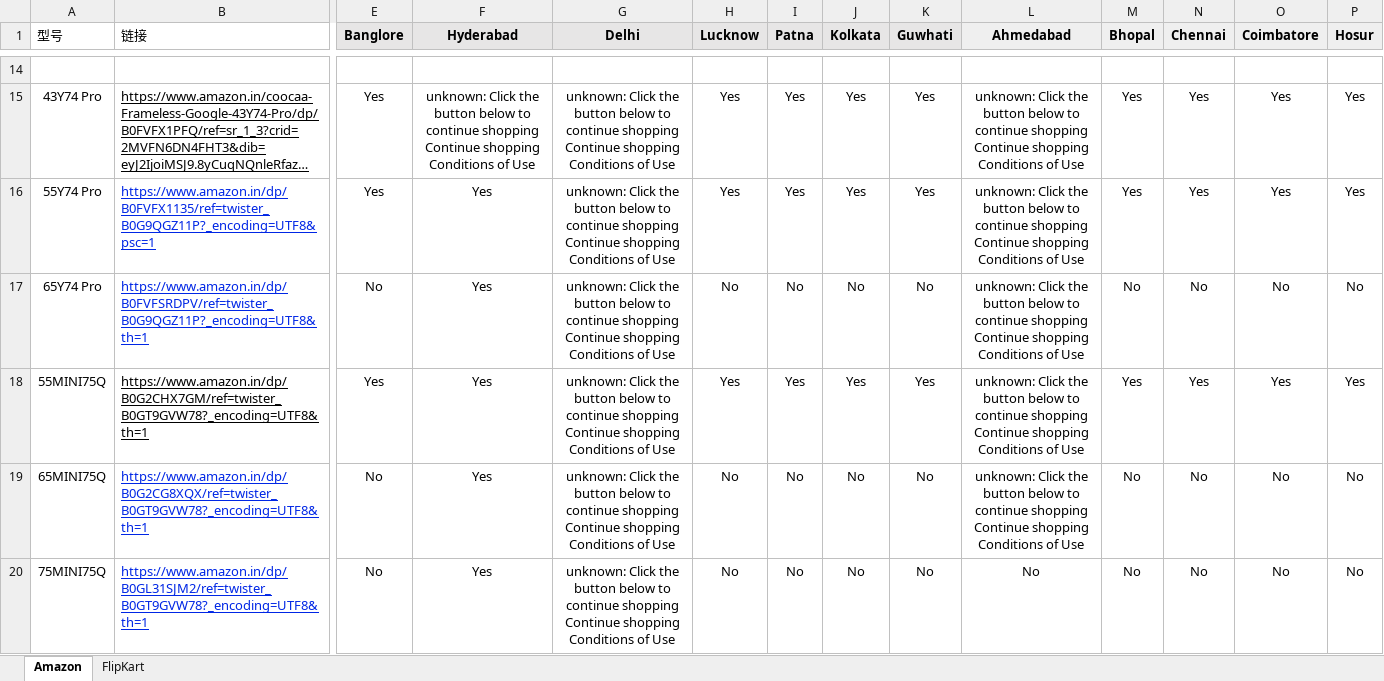
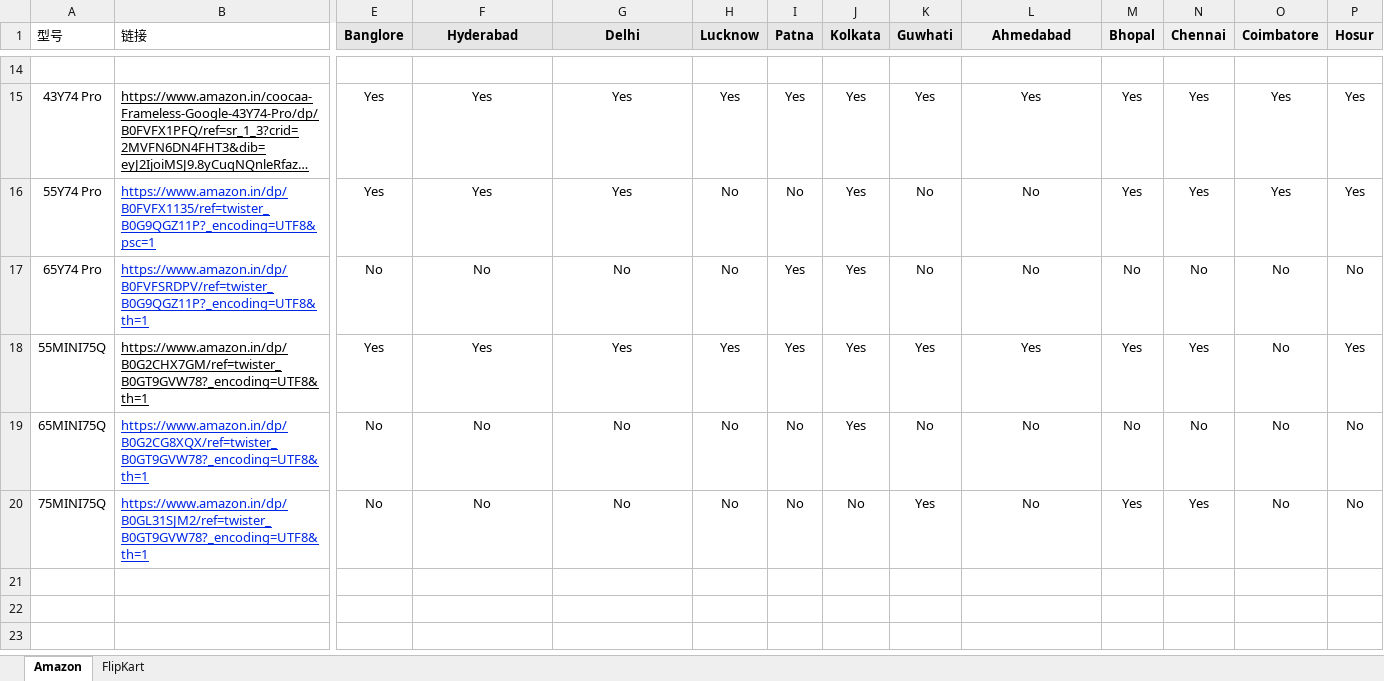
Before and after one commit to sumitrana1505/price-tracker-automation, an Excel workbook: ourmodels_pincode.xlsx, sheet Amazon, drawn as a sheet; only a part is shown, gaps mark what is left out; long unchanged cells end in …; values as stored, in another font and other column widths than the file's, no borders; conditional formats not drawn; the diff covers the shown part only; the diff names each change by its address in the sheet, - before the commit and + after, or states it on an @@ line.

```diff
--- a/ourmodels_pincode.xlsx (sheet Amazon)
+++ b/ourmodels_pincode.xlsx (sheet Amazon)
-F15 (Hyderabad): unknown: Click the button below to continue shopping Continue shopping Conditions of Use
+F15 (Hyderabad): Yes
-G15:G16 (Delhi): unknown: Click the button below to continue shopping Continue shopping Conditions of Use
+G15:G16 (Delhi): Yes
-L15 (Ahmedabad): unknown: Click the button below to continue shopping Continue shopping Conditions of Use
+L15 (Ahmedabad): Yes
-H16 (Lucknow): Yes
+H16 (Lucknow): No
-I16 (Patna): Yes
+I16 (Patna): No
-K16 (Guwhati): Yes
+K16 (Guwhati): No
-L16:L17 (Ahmedabad): unknown: Click the button below to continue shopping Continue shopping Conditions of Use
+L16:L17 (Ahmedabad): No
-F17 (Hyderabad): Yes
+F17 (Hyderabad): No
-G17 (Delhi): unknown: Click the button below to continue shopping Continue shopping Conditions of Use
+G17 (Delhi): No
-I17 (Patna): No
+I17 (Patna): Yes
-J17 (Kolkata): No
+J17 (Kolkata): Yes
-G18 (Delhi): unknown: Click the button below to continue shopping Continue shopping Conditions of Use
+G18 (Delhi): Yes
-L18 (Ahmedabad): unknown: Click the button below to continue shopping Continue shopping Conditions of Use
+L18 (Ahmedabad): Yes
-O18 (Coimbatore): Yes
+O18 (Coimbatore): No
-F19:F20 (Hyderabad): Yes
+F19:F20 (Hyderabad): No
-G19:G20 (Delhi): unknown: Click the button below to continue shopping Continue shopping Conditions of Use
+G19:G20 (Delhi): No
-J19 (Kolkata): No
+J19 (Kolkata): Yes
-L19 (Ahmedabad): unknown: Click the button below to continue shopping Continue shopping Conditions of Use
+L19 (Ahmedabad): No
-K20 (Guwhati): No
+K20 (Guwhati): Yes
-M20 (Bhopal): No
+M20 (Bhopal): Yes
-N20 (Chennai): No
+N20 (Chennai): Yes
```
Also changed, not shown: 94 edited cells elsewhere in this sheet, 1 other file.
